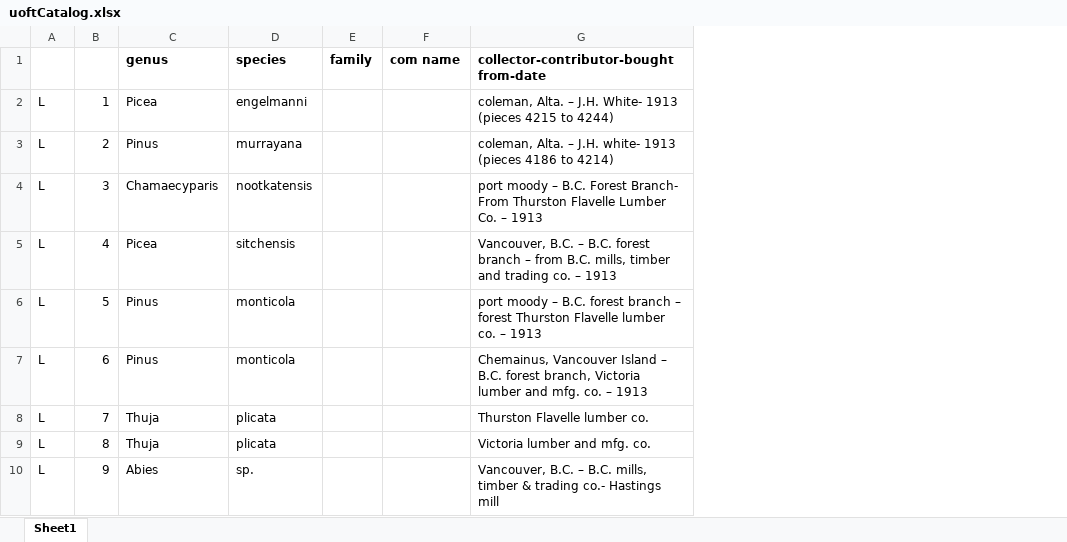
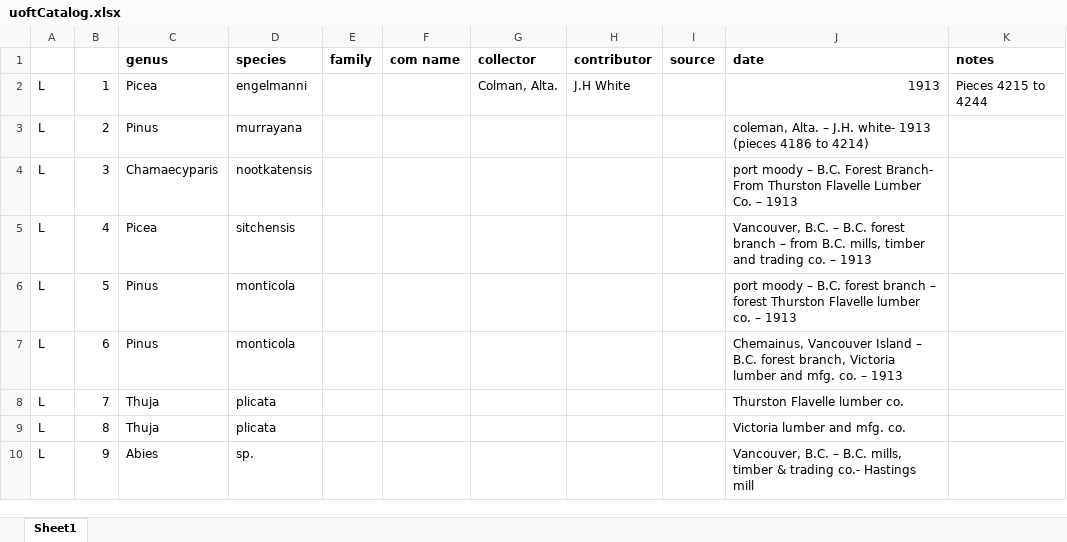
Before and after one commit to Jai69/uoftwoodguide, an Excel workbook: documents/uoftCatalog.xlsx, sheet Sheet1, drawn as a sheet; only a part is shown; values as stored, in another font and other column widths than the file's, no borders; addresses are those after the commit; the diff names each change by its address in the sheet, - before the commit and + after, or states it on an @@ line.

```diff
--- a/documents/uoftCatalog.xlsx (sheet Sheet1)
+++ b/documents/uoftCatalog.xlsx (sheet Sheet1)
+column G (collector), row 2: Colman, Alta.
+column H (contributor), row 2: J.H White
+column I (source), empty
+column K (notes), row 2: Pieces 4215 to 4244
-J1: collector-contributor-bought from-date
+J1: date
-J2 (date): coleman, Alta. – J.H. White- 1913 (pieces 4215 to 4244)
+J2 (date): 1913
```
Also changed, not shown: documents/UofTCatClean.xlsx, 19 other files.
